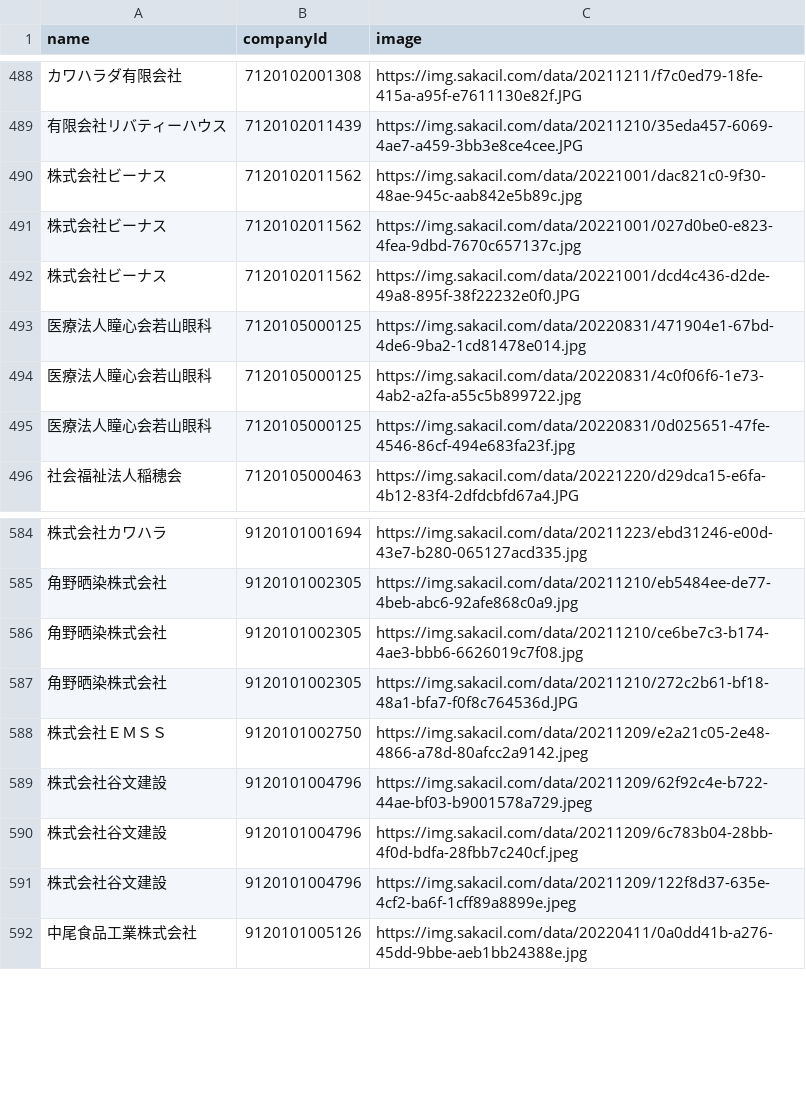
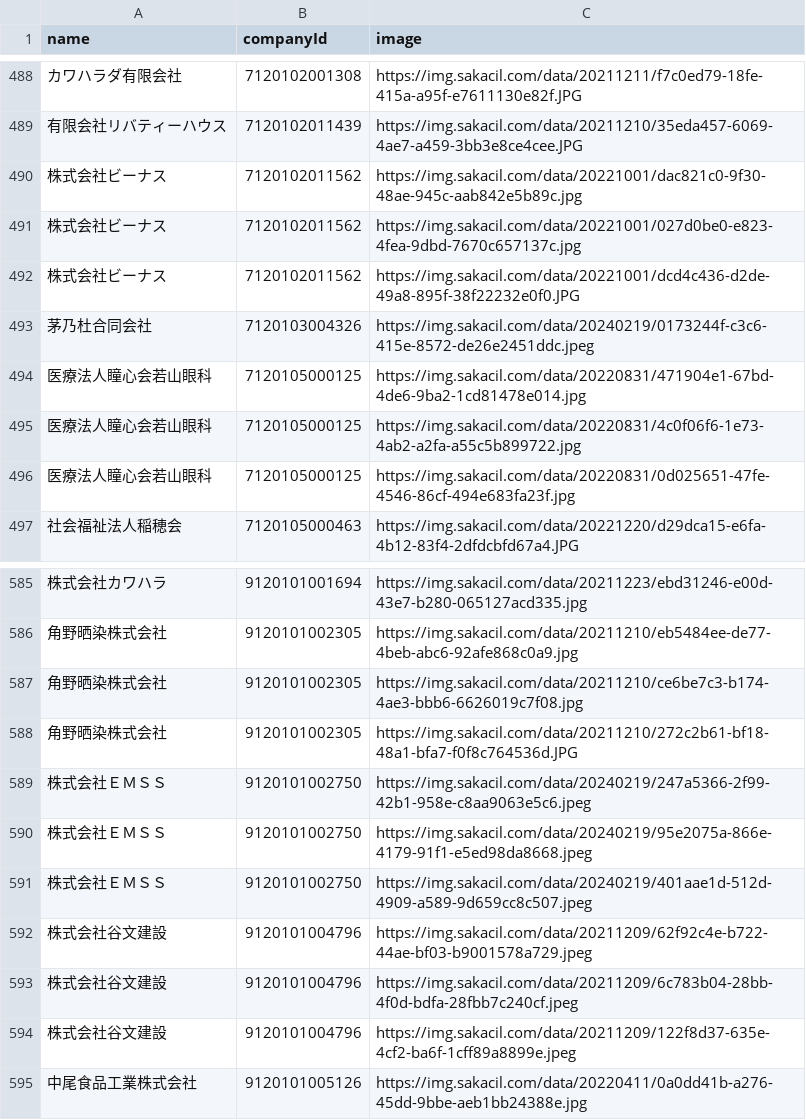
Before and after one commit to codeforosaka/sakai-biz-opendata, a CSV file: data/company_images.csv, drawn as a sheet; only a part is shown, gaps mark what is left out.

Commit message:
update data

```diff
--- a/data/company_images.csv
+++ b/data/company_images.csv
@@ -492,2 +492,3 @@
 株式会社ビーナス,7120102011562,https://img.sakacil.com/data/20221001/dcd4c436-d2de-49a8-895f-38f22232e0f0.JPG
+茅乃杜合同会社,7120103004326,https://img.sakacil.com/data/20240219/0173244f-c3c6-415e-8572-de26e2451ddc.jpeg
 医療法人瞳心会若山眼科,7120105000125,https://img.sakacil.com/data/20220831/471904e1-67bd-4de6-9ba2-1cd81478e014.jpg
@@ -587,3 +588,5 @@
 角野晒染株式会社,9120101002305,https://img.sakacil.com/data/20211210/272c2b61-bf18-48a1-bfa7-f0f8c764536d.JPG
-株式会社ＥＭＳＳ,9120101002750,https://img.sakacil.com/data/20211209/e2a21c05-2e48-4866-a78d-80afcc2a9142.jpeg
+株式会社ＥＭＳＳ,9120101002750,https://img.sakacil.com/data/20240219/247a5366-2f99-42b1-958e-c8aa9063e5c6.jpeg
+株式会社ＥＭＳＳ,9120101002750,https://img.sakacil.com/data/20240219/95e2075a-866e-4179-91f1-e5ed98da8668.jpeg
+株式会社ＥＭＳＳ,9120101002750,https://img.sakacil.com/data/20240219/401aae1d-512d-4909-a589-9d659cc8c507.jpeg
 株式会社谷文建設,9120101004796,https://img.sakacil.com/data/20211209/62f92c4e-b722-44ae-bf03-b9001578a729.jpeg
```
Also changed, not shown: 6 other files.
